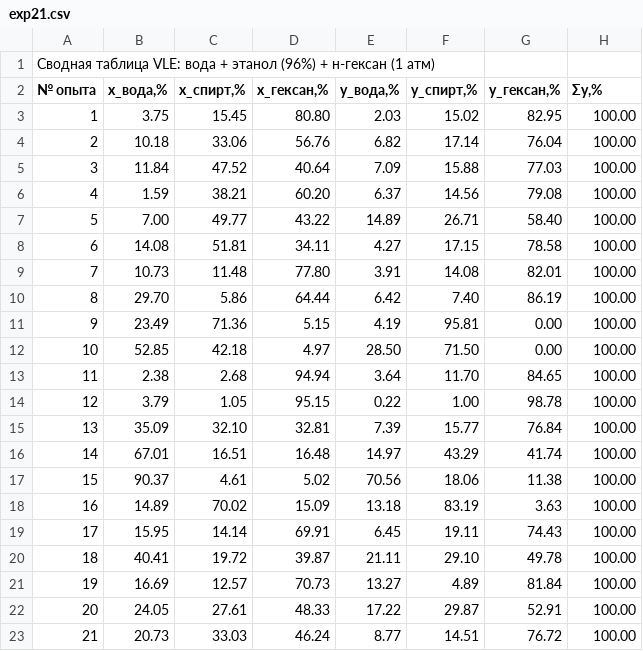
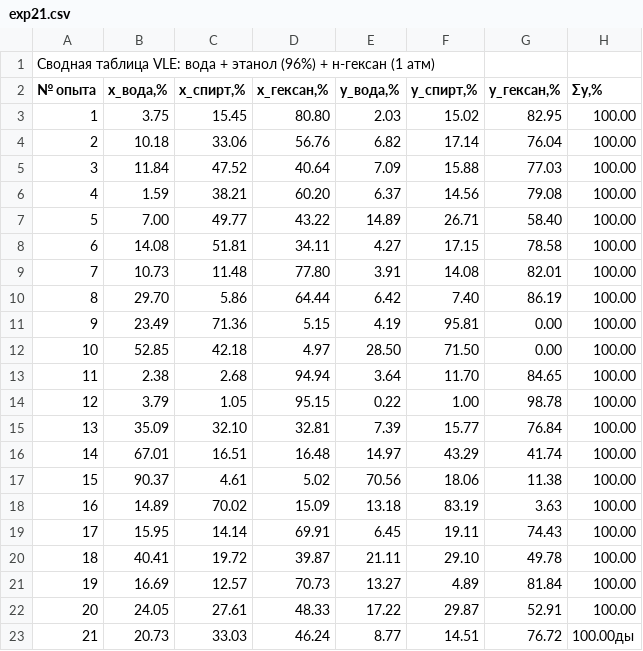
Before and after one commit to MrVotyakov/Project-Labs-S26S, a CSV file: Experiment-data-processing/experiment-data/exp21.csv, drawn as a sheet.

Commit message:
added exp data smth

```diff
--- a/Experiment-data-processing/experiment-data/exp21.csv
+++ b/Experiment-data-processing/experiment-data/exp21.csv
@@ -22,2 +22,2 @@
 20,24.05,27.61,48.33,17.22,29.87,52.91,100.00
-21,20.73,33.03,46.24,8.77,14.51,76.72,100.00
+21,20.73,33.03,46.24,8.77,14.51,76.72,100.00ды
```
Also changed, not shown: Experiment-data-processing/experiment-data/exp13.csv.
